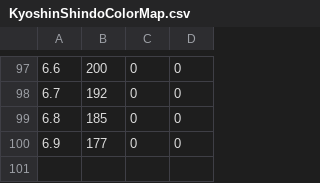
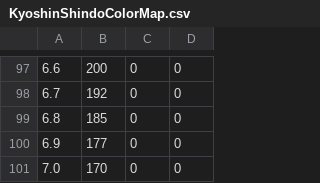
Before and after one commit to ingen084/KyoshinShindoColorMap, a CSV file: KyoshinShindoColorMap.csv, drawn as a sheet; only a part is shown, gaps mark what is left out; the diff names each change by its address in the sheet, - before the commit and + after, or states it on an @@ line.

```diff
--- a/KyoshinShindoColorMap.csv
+++ b/KyoshinShindoColorMap.csv
+row 101: 7.0 | 170 | 0 | 0
```
Also changed, not shown: 5 other files.
